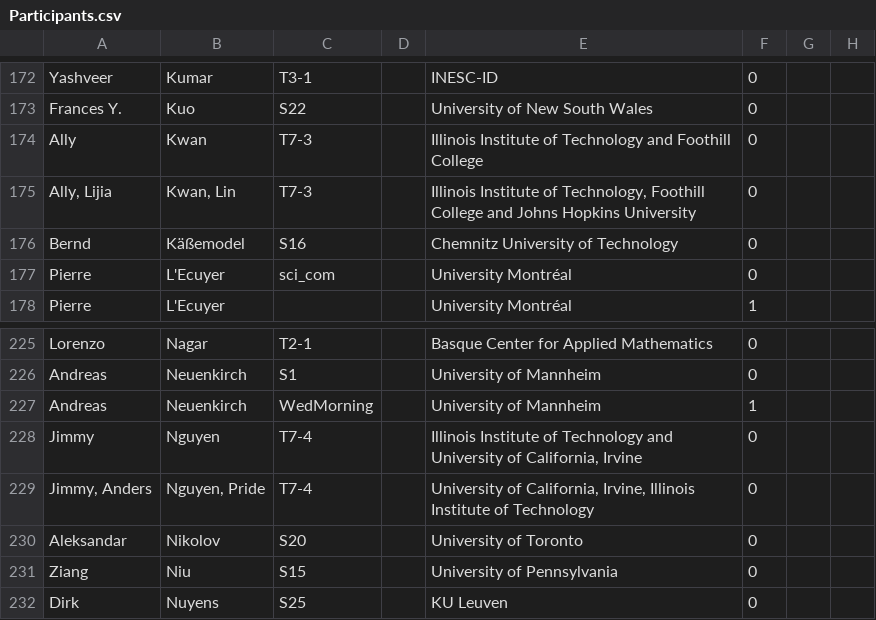
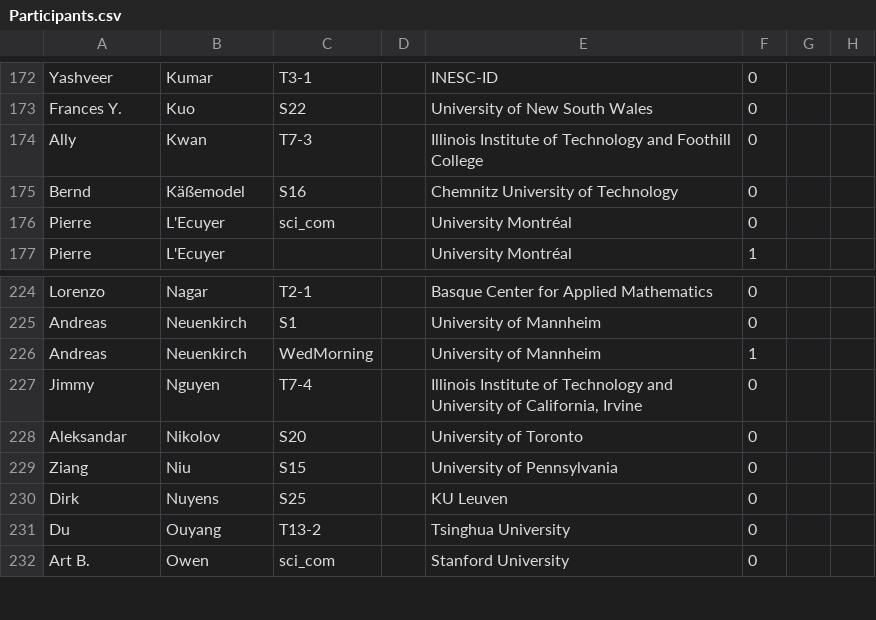
Before and after one commit to fjhickernell/MCM-2025-Program, a CSV file: preprocess/out/Participants.csv, drawn as a sheet; only a part is shown, gaps mark what is left out; the shorter side is filled out with more unchanged rows; the diff names each change by its address in the sheet, - before the commit and + after, or states it on an @@ line.

```diff
--- a/preprocess/out/Participants.csv
+++ b/preprocess/out/Participants.csv
-row 175: Ally, Lijia | Kwan, Lin | T7-3 |  | Illinois Institute of Technology, Foothill College and Johns Hopkins University | 0
-row 229: Jimmy, Anders | Nguyen, Pride | T7-4 |  | University of California, Irvine, Illinois Institute of Technology | 0
```
Also changed, not shown: preprocess/input/contributed_talk_submissions.csv, preprocess/interim/contributed_talk_submissions_gsheet.csv, 32 other files.
